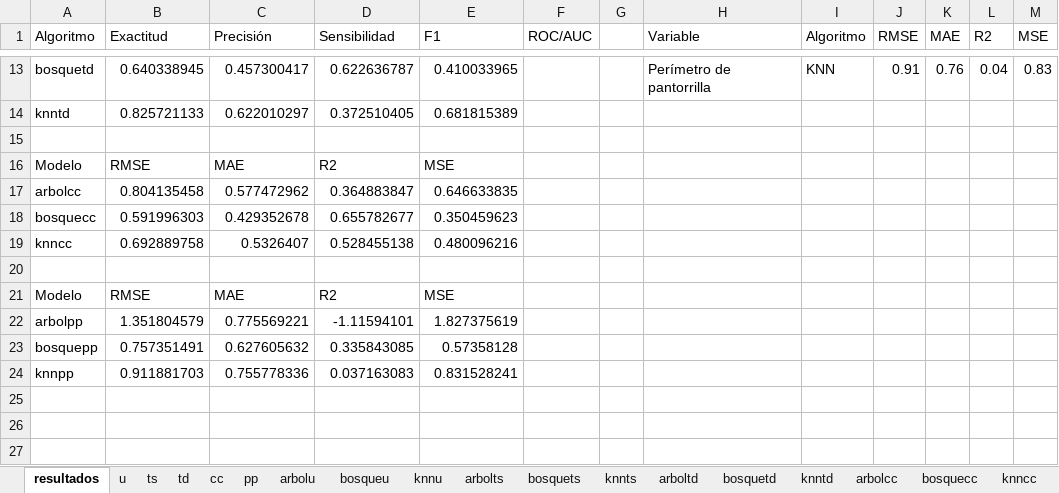
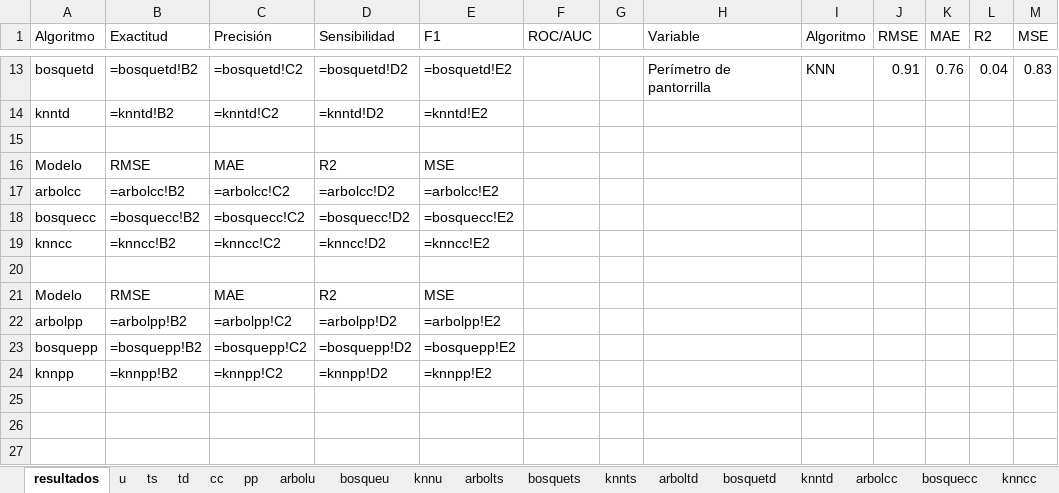
Before and after one commit to paco-da/utilidad_clinica_ml, an Excel workbook: resultadospython.xlsx, sheet resultados, drawn as a sheet; only a part is shown, gaps mark what is left out; values as stored, in another font and other column widths than the file's, no borders; formulas without a stored value are shown as written; table styles not drawn; removed rows and columns are numbered as before the commit, all else as after; the diff covers the shown part only; the diff names each change by its address in the sheet, - before the commit and + after, or states it on an @@ line.

```diff
--- a/resultadospython.xlsx (sheet resultados)
+++ b/resultadospython.xlsx (sheet resultados)
-B13 (Exactitud): 0.640338945
+B13 (Exactitud): =bosquetd!B2
-C13 (Precisión): 0.457300417
+C13 (Precisión): =bosquetd!C2
-D13 (Sensibilidad): 0.622636787
+D13 (Sensibilidad): =bosquetd!D2
-E13 (F1): 0.410033965
+E13 (F1): =bosquetd!E2
-row 14: knntd | 0.825721133 | 0.622010297 | 0.372510405 | 0.681815389
+row 14: knntd | =knntd!B2 | =knntd!C2 | =knntd!D2 | =knntd!E2
-row 17: arbolcc | 0.804135458 | 0.577472962 | 0.364883847 | 0.646633835
-row 18: bosquecc | 0.591996303 | 0.429352678 | 0.655782677 | 0.350459623
-row 19: knncc | 0.692889758 | 0.5326407 | 0.528455138 | 0.480096216
+row 17: arbolcc | =arbolcc!B2 | =arbolcc!C2 | =arbolcc!D2 | =arbolcc!E2
+row 18: bosquecc | =bosquecc!B2 | =bosquecc!C2 | =bosquecc!D2 | =bosquecc!E2
+row 19: knncc | =knncc!B2 | =knncc!C2 | =knncc!D2 | =knncc!E2
-row 22: arbolpp | 1.351804579 | 0.775569221 | -1.11594101 | 1.827375619
-row 23: bosquepp | 0.757351491 | 0.627605632 | 0.335843085 | 0.57358128
-row 24: knnpp | 0.911881703 | 0.755778336 | 0.037163083 | 0.831528241
+row 22: arbolpp | =arbolpp!B2 | =arbolpp!C2 | =arbolpp!D2 | =arbolpp!E2
+row 23: bosquepp | =bosquepp!B2 | =bosquepp!C2 | =bosquepp!D2 | =bosquepp!E2
+row 24: knnpp | =knnpp!B2 | =knnpp!C2 | =knnpp!D2 | =knnpp!E2
```
Also changed, not shown: 12 added rows, 12 removed rows and 36 edited cells elsewhere in this sheet, sheet u, datos.xlsx, 1 other file.
